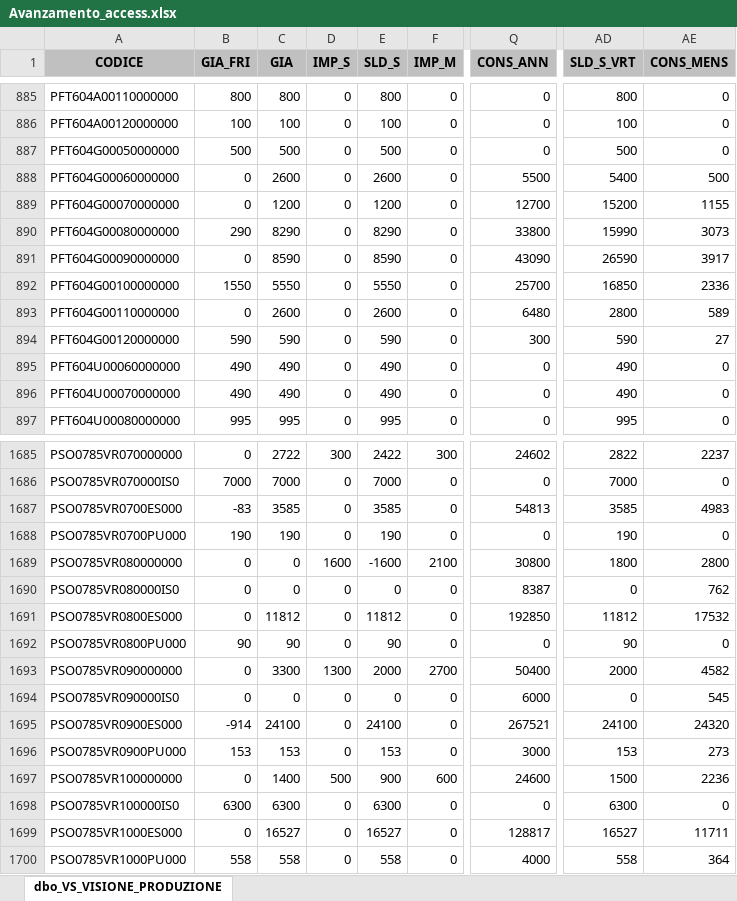
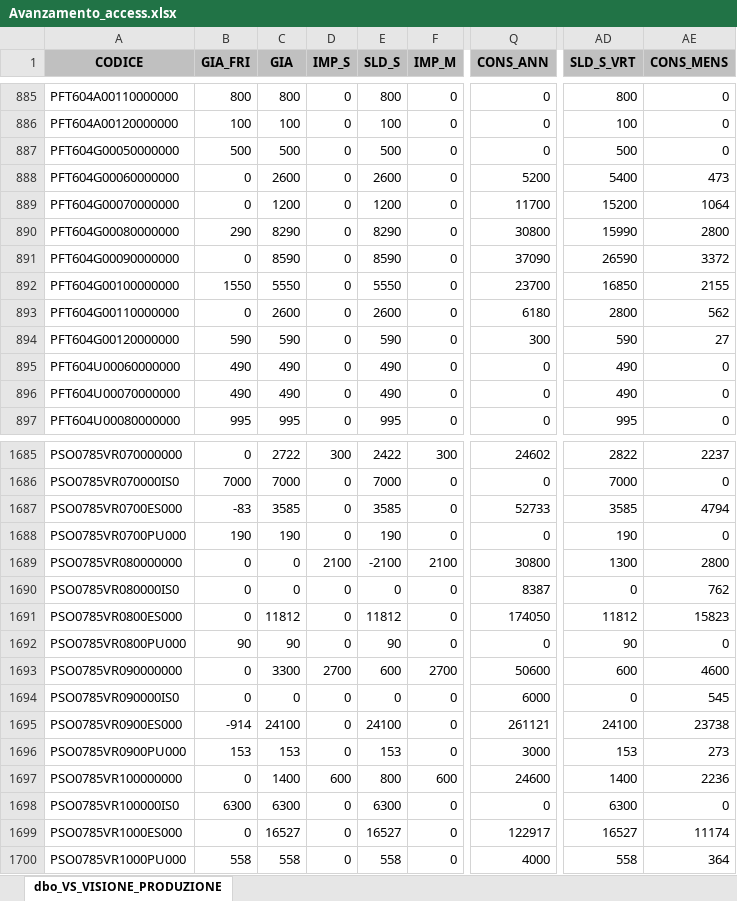
Before and after one commit to denis-safit/SAFiT, an Excel workbook: Avanzamento_access.xlsx, sheet dbo_VS_VISIONE_PRODUZIONE, drawn as a sheet; only a part is shown, gaps mark what is left out; values as stored, in another font and other column widths than the file's, no borders; the diff covers the shown part only; the diff names each change by its address in the sheet, - before the commit and + after, or states it on an @@ line.

```diff
--- a/Avanzamento_access.xlsx (sheet dbo_VS_VISIONE_PRODUZIONE)
+++ b/Avanzamento_access.xlsx (sheet dbo_VS_VISIONE_PRODUZIONE)
-Q888 (CONS_ANN): 5500
+Q888 (CONS_ANN): 5200
-AE888 (CONS_MENS): 500
+AE888 (CONS_MENS): 473
-Q889 (CONS_ANN): 12700
+Q889 (CONS_ANN): 11700
-AE889 (CONS_MENS): 1155
+AE889 (CONS_MENS): 1064
-Q890 (CONS_ANN): 33800
+Q890 (CONS_ANN): 30800
-AE890 (CONS_MENS): 3073
+AE890 (CONS_MENS): 2800
-Q891 (CONS_ANN): 43090
+Q891 (CONS_ANN): 37090
-AE891 (CONS_MENS): 3917
+AE891 (CONS_MENS): 3372
-Q892 (CONS_ANN): 25700
+Q892 (CONS_ANN): 23700
-AE892 (CONS_MENS): 2336
+AE892 (CONS_MENS): 2155
-Q893 (CONS_ANN): 6480
+Q893 (CONS_ANN): 6180
-AE893 (CONS_MENS): 589
+AE893 (CONS_MENS): 562
-Q1687 (CONS_ANN): 54813
+Q1687 (CONS_ANN): 52733
-AE1687 (CONS_MENS): 4983
+AE1687 (CONS_MENS): 4794
-D1689 (IMP_S): 1600
+D1689 (IMP_S): 2100
-E1689 (SLD_S): -1600
+E1689 (SLD_S): -2100
-AD1689 (SLD_S_VRT): 1800
+AD1689 (SLD_S_VRT): 1300
-Q1691 (CONS_ANN): 192850
+Q1691 (CONS_ANN): 174050
-AE1691 (CONS_MENS): 17532
+AE1691 (CONS_MENS): 15823
-D1693 (IMP_S): 1300
+D1693 (IMP_S): 2700
-E1693 (SLD_S): 2000
+E1693 (SLD_S): 600
-Q1693 (CONS_ANN): 50400
+Q1693 (CONS_ANN): 50600
-AD1693 (SLD_S_VRT): 2000
+AD1693 (SLD_S_VRT): 600
-AE1693 (CONS_MENS): 4582
+AE1693 (CONS_MENS): 4600
-Q1695 (CONS_ANN): 267521
+Q1695 (CONS_ANN): 261121
-AE1695 (CONS_MENS): 24320
+AE1695 (CONS_MENS): 23738
-D1697 (IMP_S): 500
+D1697 (IMP_S): 600
-E1697 (SLD_S): 900
+E1697 (SLD_S): 800
-AD1697 (SLD_S_VRT): 1500
+AD1697 (SLD_S_VRT): 1400
-Q1699 (CONS_ANN): 128817
+Q1699 (CONS_ANN): 122917
-AE1699 (CONS_MENS): 11711
+AE1699 (CONS_MENS): 11174
```
Also changed, not shown: 109 edited cells elsewhere in this sheet, 1 other file.
